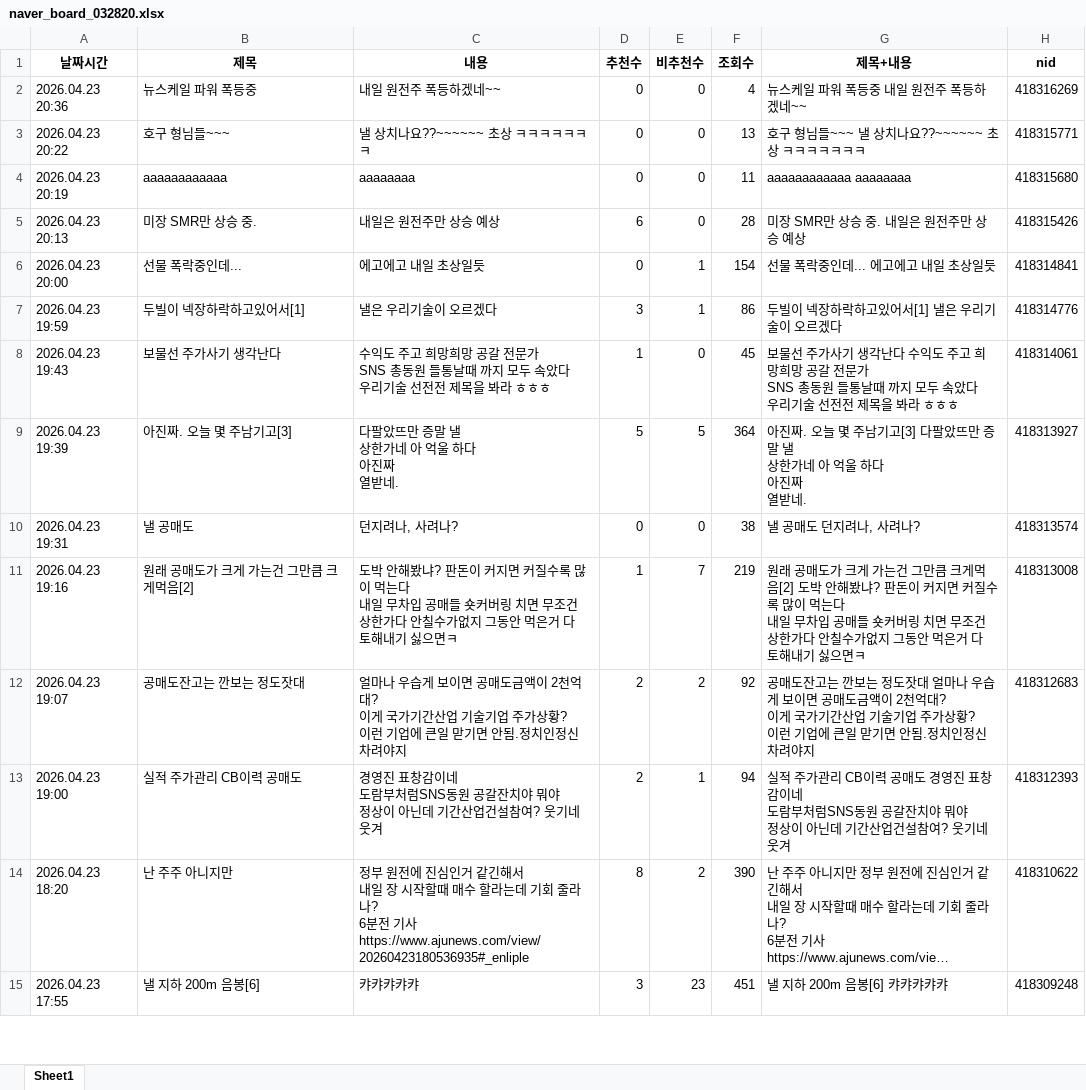
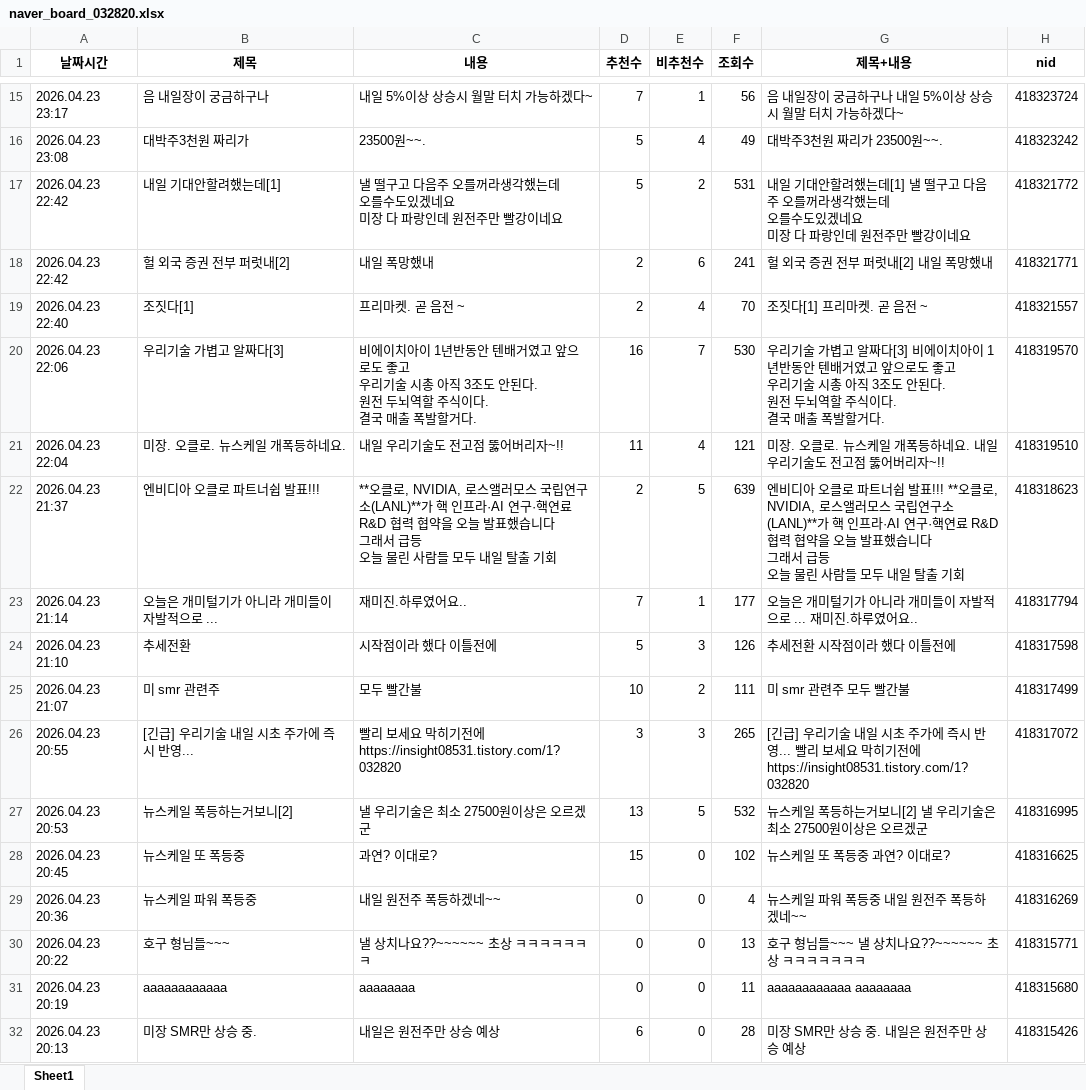
Before and after one commit to MoonGyo187/stock-crawling_-, an Excel workbook: data/naver_board_032820.xlsx, sheet Sheet1, drawn as a sheet; only a part is shown, gaps mark what is left out; the shorter side is filled out with more unchanged rows; long unchanged cells end in …; values as stored, in another font and other column widths than the file's, no borders; ↵ is a line break in a cell; the diff covers the shown part only; the diff names each change by its address in the sheet, - before the commit and + after, or states it on an @@ line.

```diff
--- a/data/naver_board_032820.xlsx (sheet Sheet1)
+++ b/data/naver_board_032820.xlsx (sheet Sheet1)
+row 15: 2026.04.23 23:17 | 음 내일장이 궁금하구나 | 내일 5%이상 상승시 월말 터치 가능하겠다~ | 7 | 1 | 56 | 음 내일장이 궁금하구나 내일 5%이상 상승시 월말 터치 가능하겠다~ | 418323724
+row 16: 2026.04.23 23:08 | 대박주3천원 짜리가 | 23500원~~. | 5 | 4 | 49 | 대박주3천원 짜리가 23500원~~. | 418323242
+row 17: 2026.04.23 22:42 | 내일 기대안할려했는데[1] | 낼 떨구고 다음주 오를꺼라생각했는데 ↵ 오를수도있겠네요 ↵ 미장 다 파랑인데 원전주만 빨강이네요 | 5 | 2 | 531 | 내일 기대안할려했는데[1] 낼 떨구고 다음주 오를꺼라생각했는데 ↵ 오를수도있겠네요 ↵ 미장 다 파랑인데 원전주만 빨강이네요 | 418321772
+row 18: 2026.04.23 22:42 | 헐 외국 증권 전부 퍼럿내[2] | 내일 폭망했내 | 2 | 6 | 241 | 헐 외국 증권 전부 퍼럿내[2] 내일 폭망했내 | 418321771
+row 19: 2026.04.23 22:40 | 조짓다[1] | 프리마켓. 곧 음전 ~ | 2 | 4 | 70 | 조짓다[1] 프리마켓. 곧 음전 ~ | 418321557
+row 20: 2026.04.23 22:06 | 우리기술 가볍고 알짜다[3] | 비에이치아이 1년반동안 텐배거였고 앞으로도 좋고 ↵ 우리기술 시총 아직 3조도 안된다. ↵ 원전 두뇌역할 주식이다. ↵ 결국 매출 폭발할거다. | 16 | 7 | 530 | 우리기술 가볍고 알짜다[3] 비에이치아이 1년반동안 텐배거였고 앞으로도 좋고 ↵ 우리기술 시총 아직 3조도 안된다. ↵ 원전 두뇌역할 주식이다. ↵ 결국 매출 폭발할거다. | 418319570
+row 21: 2026.04.23 22:04 | 미장. 오클로. 뉴스케일 개폭등하네요. | 내일 우리기술도 전고점 뚫어버리자~!! | 11 | 4 | 121 | 미장. 오클로. 뉴스케일 개폭등하네요. 내일 우리기술도 전고점 뚫어버리자~!! | 418319510
+row 22: 2026.04.23 21:37 | 엔비디아 오클로 파트너쉽 발표!!! | **오클로, NVIDIA, 로스앨러모스 국립연구소(LANL)**가 핵 인프라·AI 연구·핵연료 R&D 협력 협약을 오늘 발표했습니다 ↵ 그래서 급등 ↵ 오늘 물린 사람들 모두 내일 탈출 기회 | 2 | 5 | 639 | 엔비디아 오클로 파트너쉽 발표!!! **오클로, NVIDIA, 로스앨러모스 국립연구소(LANL)**가 핵 인프라·AI 연구·핵연료 R&D 협력 협약을 오늘 발표했습니다 ↵ 그래서 급등 ↵ 오늘 물린 사람들 모두 내일 탈출 기회 | 418318623
+row 23: 2026.04.23 21:14 | 오늘은 개미털기가 아니라 개미들이 자발적으로 ... | 재미진.하루였어요.. | 7 | 1 | 177 | 오늘은 개미털기가 아니라 개미들이 자발적으로 ... 재미진.하루였어요.. | 418317794
+row 24: 2026.04.23 21:10 | 추세전환 | 시작점이라 했다 이틀전에 | 5 | 3 | 126 | 추세전환 시작점이라 했다 이틀전에 | 418317598
+row 25: 2026.04.23 21:07 | 미 smr 관련주 | 모두 빨간불 | 10 | 2 | 111 | 미 smr 관련주 모두 빨간불 | 418317499
+row 26: 2026.04.23 20:55 | [긴급] 우리기술 내일 시초 주가에 즉시 반영... | 빨리 보세요 막히기전에 ↵ https://insight08531.tistory.com/1?032820 | 3 | 3 | 265 | [긴급] 우리기술 내일 시초 주가에 즉시 반영... 빨리 보세요 막히기전에 ↵ https://insight08531.tistory.com/1?032820 | 418317072
+row 27: 2026.04.23 20:53 | 뉴스케일 폭등하는거보니[2] | 낼 우리기술은 최소 27500원이상은 오르겠군 | 13 | 5 | 532 | 뉴스케일 폭등하는거보니[2] 낼 우리기술은 최소 27500원이상은 오르겠군 | 418316995
+row 28: 2026.04.23 20:45 | 뉴스케일 또 폭등중 | 과연? 이대로? | 15 | 0 | 102 | 뉴스케일 또 폭등중 과연? 이대로? | 418316625
```
Also changed, not shown: 13 added rows and 209 moved rows elsewhere in this sheet, data/naver_board_006800.xlsx, data/naver_board_043260.xlsx, 2 other files.
